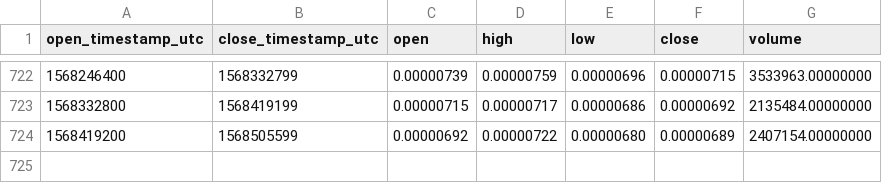
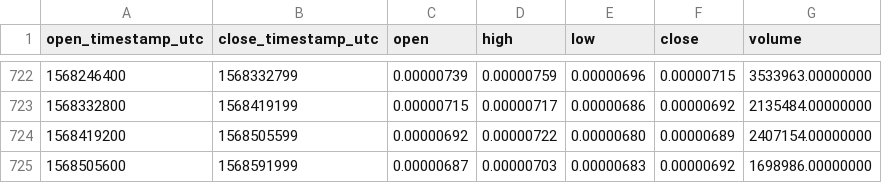
Before and after one commit to cryptobigbro/binance-BQXBTC, a CSV file: binance-BQXBTC-1d.csv, drawn as a sheet; only a part is shown, gaps mark what is left out.

Commit message:
Update OHLCV data.

```diff
--- a/binance-BQXBTC-1d.csv
+++ b/binance-BQXBTC-1d.csv
@@ -724 +724,2 @@ open_timestamp_utc,close_timestamp_utc,open,high,low,close,volume
 1568419200,1568505599,0.00000692,0.00000722,0.00000680,0.00000689,2407154.00000000
+1568505600,1568591999,0.00000687,0.00000703,0.00000683,0.00000692,1698986.00000000
```
Also changed, not shown: 1 other file.
